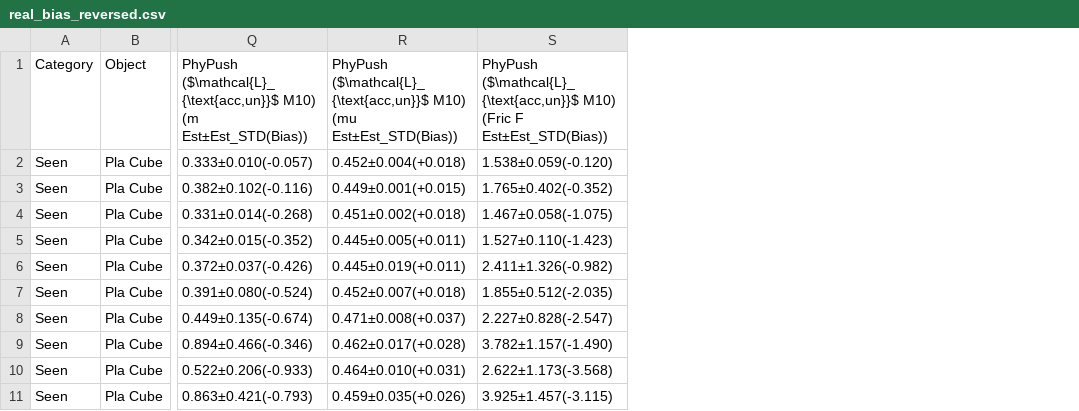
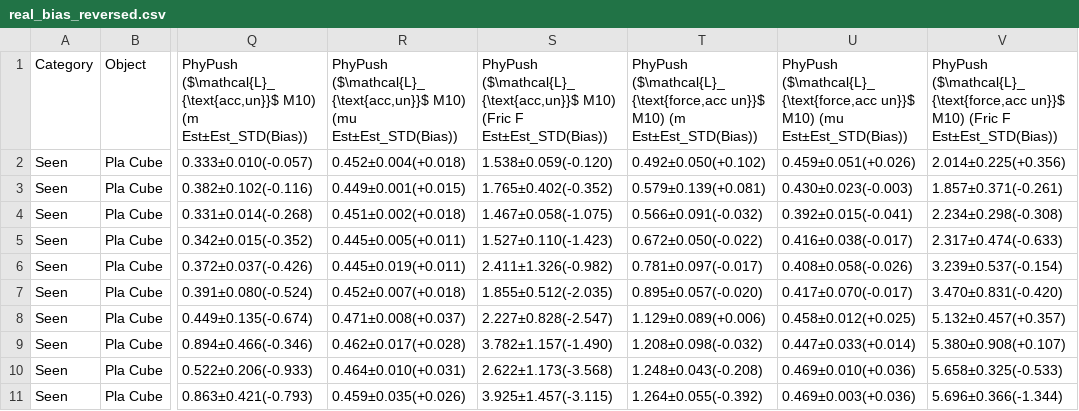
Before and after one commit to koyo-8144/offline_training_phypush, a CSV file: paper_results/real/real_bias_reversed.csv, drawn as a sheet; only a part is shown, gaps mark what is left out; the diff names each change by its address in the sheet, - before the commit and + after, or states it on an @@ line.

```diff
--- a/paper_results/real/real_bias_reversed.csv
+++ b/paper_results/real/real_bias_reversed.csv
+column T, rows 1-11: PhyPush ($\mathcal{L}_{\text{force,acc un}}$ M10) (m Est±Est_STD(Bias)) | 0.492±0.050(+0.102) | 0.579±0.139(+0.081) | 0.566±0.091(-0.032) | 0.672±0.050(-0.022) | 0.781±0.097(-0.017) | 0.895±0.057(-0.020) | 1.129±0.089(+0.006) | 1.208±0.098(-0.032) | 1.248±0.043(-0.208) | 1.264±0.055(-0.392)
+column U, rows 1-11: PhyPush ($\mathcal{L}_{\text{force,acc un}}$ M10) (mu Est±Est_STD(Bias)) | 0.459±0.051(+0.026) | 0.430±0.023(-0.003) | 0.392±0.015(-0.041) | 0.416±0.038(-0.017) | 0.408±0.058(-0.026) | 0.417±0.070(-0.017) | 0.458±0.012(+0.025) | 0.447±0.033(+0.014) | 0.469±0.010(+0.036) | 0.469±0.003(+0.036)
+column V, rows 1-11: PhyPush ($\mathcal{L}_{\text{force,acc un}}$ M10) (Fric F Est±Est_STD(Bias)) | 2.014±0.225(+0.356) | 1.857±0.371(-0.261) | 2.234±0.298(-0.308) | 2.317±0.474(-0.633) | 3.239±0.537(-0.154) | 3.470±0.831(-0.420) | 5.132±0.457(+0.357) | 5.380±0.908(+0.107) | 5.658±0.325(-0.533) | 5.696±0.366(-1.344)
```
Also changed, not shown: paper_results/real/real_nrmse_reversed.csv, paper_results/sim/macro_domains_bias_onecolumn.csv, 18 other files.
